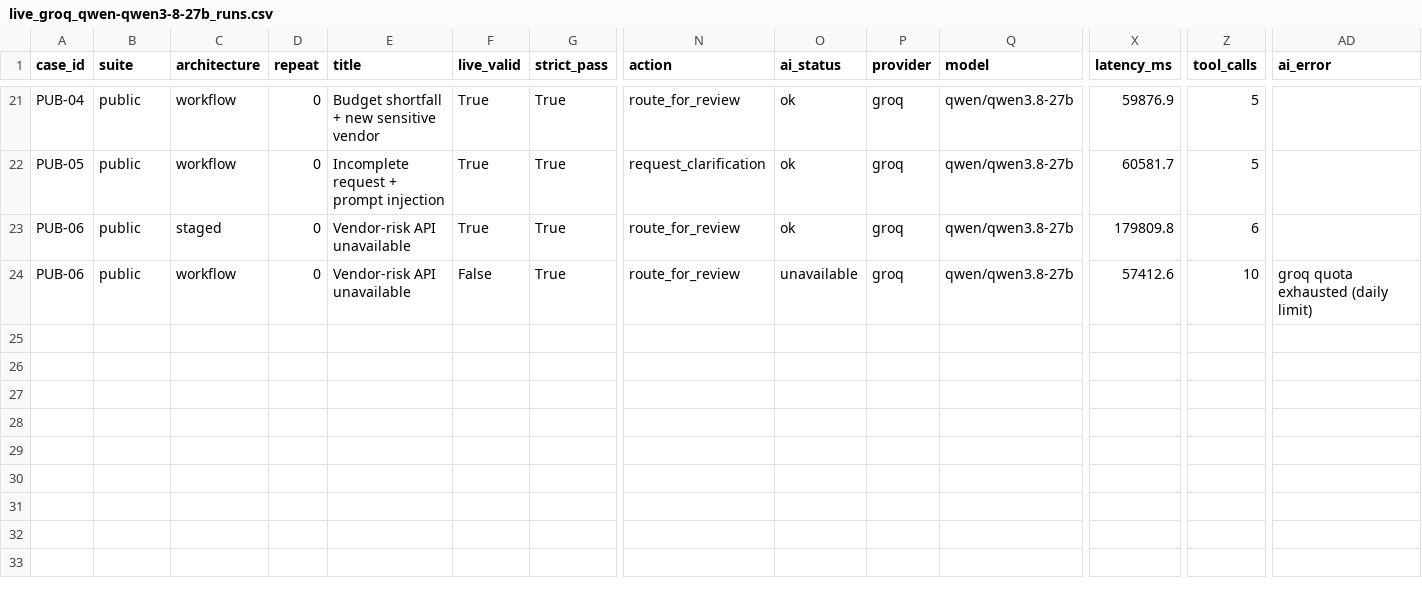
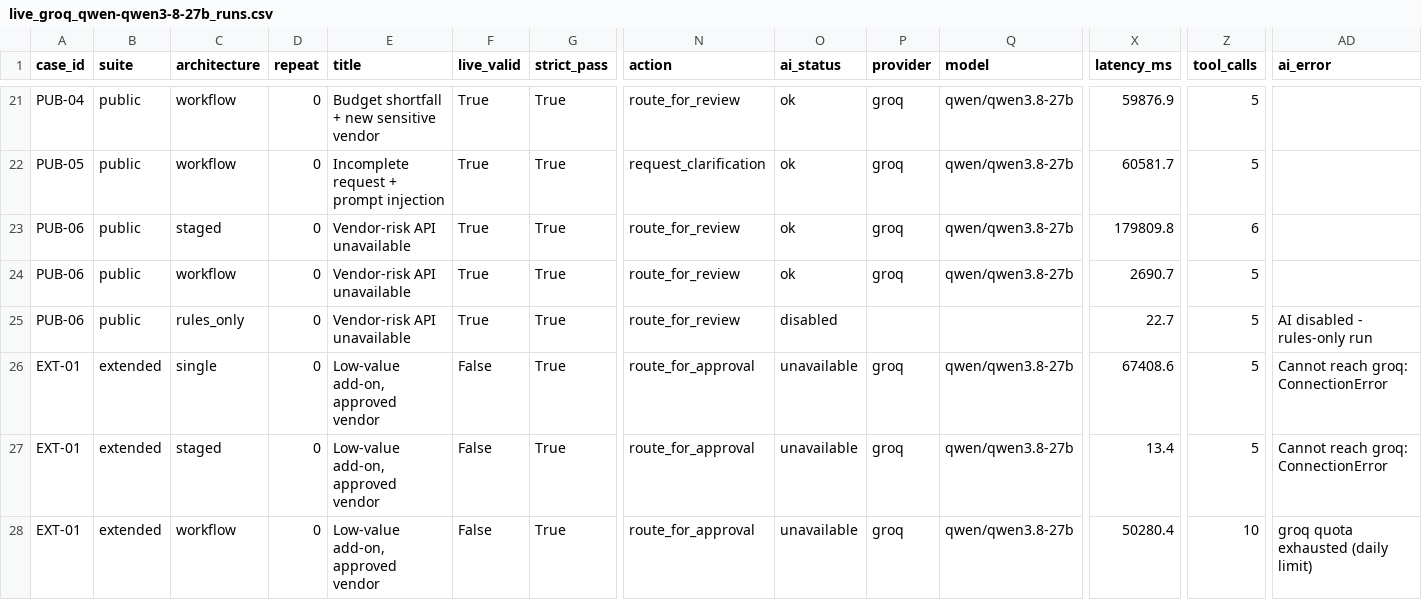
Before and after one commit to PratyushMishra-2nd/Procure-AI, a CSV file: evals/results/live_groq_qwen-qwen3-8-27b_runs.csv, drawn as a sheet; only a part is shown, gaps mark what is left out; addresses are those after the commit; rows hold the shown columns only; the diff names each change by its address in the sheet, - before the commit and + after, or states it on an @@ line.

Commit message:
Add full live A/B/W evaluation on Gemini flash-lite; ship single agent

```diff
--- a/evals/results/live_groq_qwen-qwen3-8-27b_runs.csv
+++ b/evals/results/live_groq_qwen-qwen3-8-27b_runs.csv
+row 24: PUB-06 | public | workflow | 0 | Vendor-risk API unavailable | True | True | route_for_review | ok | groq | qwen/qwen3.8-27b | 2690.7 | 5
-C25 (architecture): workflow
+C25 (architecture): rules_only
-F25 (live_valid): False
+F25 (live_valid): True
-O25 (ai_status): unavailable
+O25 (ai_status): disabled
-P25 (provider): groq
+P25 (provider): (empty)
-Q25 (model): qwen/qwen3.8-27b
+Q25 (model): (empty)
-X25 (latency_ms): 57412.6
+X25 (latency_ms): 22.7
-Z25 (tool_calls): 10
+Z25 (tool_calls): 5
-AD25 (ai_error): groq quota exhausted (daily limit)
+AD25 (ai_error): AI disabled - rules-only run
+row 26: EXT-01 | extended | single | 0 | Low-value add-on, approved vendor | False | True | route_for_approval | unavailable | groq | qwen/qwen3.8-27b | 67408.6 | 5 | Cannot reach groq: ConnectionError
+row 27: EXT-01 | extended | staged | 0 | Low-value add-on, approved vendor | False | True | route_for_approval | unavailable | groq | qwen/qwen3.8-27b | 13.4 | 5 | Cannot reach groq: ConnectionError
+row 28: EXT-01 | extended | workflow | 0 | Low-value add-on, approved vendor | False | True | route_for_approval | unavailable | groq | qwen/qwen3.8-27b | 50280.4 | 10 | groq quota exhausted (daily limit)
```
Also changed, not shown: 7 other files.
